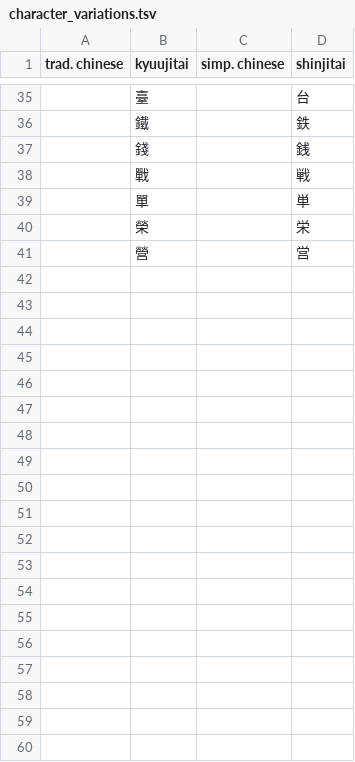
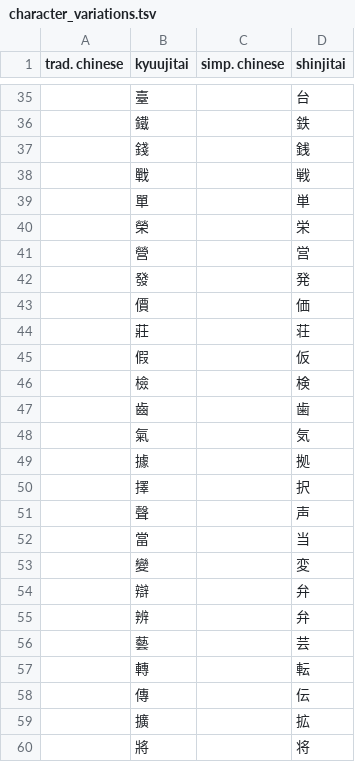
Before and after one commit to dropout-zzz/ja2cn_madness, a TSV file: character_variations.tsv, drawn as a sheet; only a part is shown, gaps mark what is left out; the diff covers the shown part only; the diff names each change by its address in the sheet, - before the commit and + after, or states it on an @@ line.

```diff
--- a/character_variations.tsv
+++ b/character_variations.tsv
+row 42:  | 發 |  | 発
+row 43:  | 價 |  | 価
+row 44:  | 莊 |  | 荘
+row 45:  | 假 |  | 仮
+row 46:  | 檢 |  | 検
+row 47:  | 齒 |  | 歯
+row 48:  | 氣 |  | 気
+row 49:  | 據 |  | 拠
+row 50:  | 擇 |  | 択
+row 51:  | 聲 |  | 声
+row 52:  | 當 |  | 当
+row 53:  | 變 |  | 変
+row 54:  | 辯 |  | 弁
+row 55:  | 辨 |  | 弁
+row 56:  | 藝 |  | 芸
+row 57:  | 轉 |  | 転
+row 58:  | 傳 |  | 伝
+row 59:  | 擴 |  | 拡
+row 60:  | 將 |  | 将
```
Also changed, not shown: 46 added rows elsewhere in this file, 1 other file.
